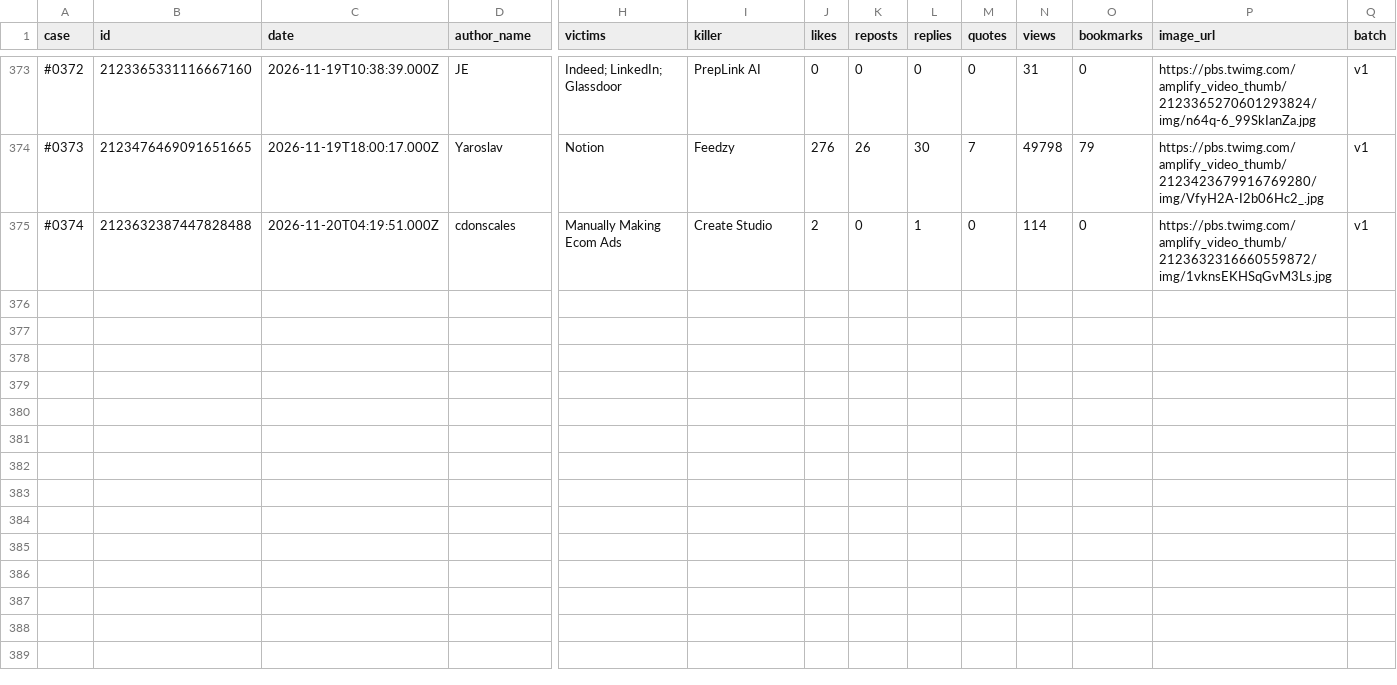
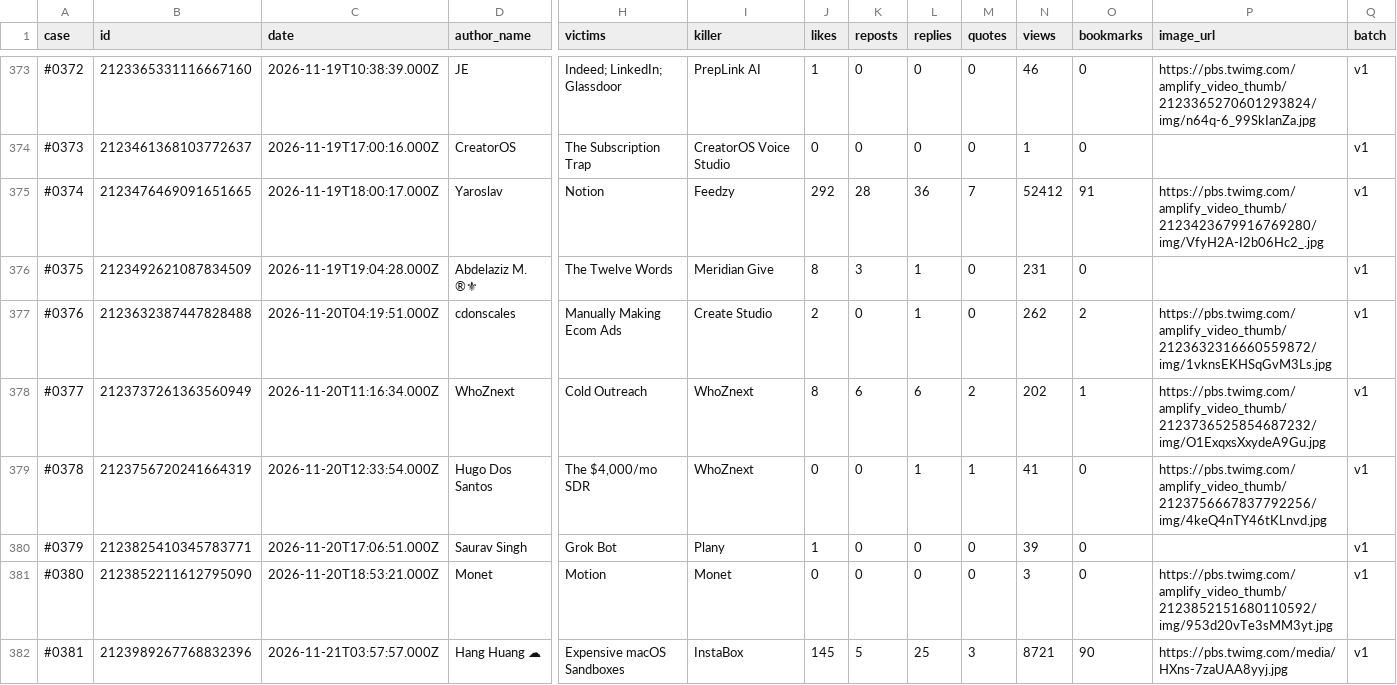
Before and after one commit to tonykipkemboi/wejustkilled, a CSV file: docs/WeJustKilled_all_kills.csv, drawn as a sheet; only a part is shown, gaps mark what is left out; addresses are those after the commit; rows hold the shown columns only; the diff covers the shown part only; the diff names each change by its address in the sheet, - before the commit and + after, or states it on an @@ line.

Commit message:
Add 7 new cases (2026-11-21)

```diff
--- a/docs/WeJustKilled_all_kills.csv
+++ b/docs/WeJustKilled_all_kills.csv
-J373 (likes): 0
+J373 (likes): 1
-N373 (views): 31
+N373 (views): 46
+row 374: #0373 | 2123461368103772637 | 2026-11-19T17:00:16.000Z | CreatorOS | The Subscription Trap | CreatorOS Voice Studio | 0 | 0 | 0 | 0 | 1 | 0 |  | v1
-A375 (case): #0373
+A375 (case): #0374
-J375 (likes): 276
+J375 (likes): 292
-K375 (reposts): 26
+K375 (reposts): 28
-L375 (replies): 30
+L375 (replies): 36
-N375 (views): 49798
+N375 (views): 52412
-O375 (bookmarks): 79
+O375 (bookmarks): 91
+row 376: #0375 | 2123492621087834509 | 2026-11-19T19:04:28.000Z | Abdelaziz M. ®⚜ | The Twelve Words | Meridian Give | 8 | 3 | 1 | 0 | 231 | 0 |  | v1
-A377 (case): #0374
+A377 (case): #0376
-N377 (views): 114
+N377 (views): 262
-O377 (bookmarks): 0
+O377 (bookmarks): 2
+row 378: #0377 | 2123737261363560949 | 2026-11-20T11:16:34.000Z | WhoZnext | Cold Outreach | WhoZnext | 8 | 6 | 6 | 2 | 202 | 1 | https://pbs.twimg.com/amplify_video_thumb/2123736525854687232/img/O1ExqxsXxydeA9Gu.jpg | v1
+row 379: #0378 | 2123756720241664319 | 2026-11-20T12:33:54.000Z | Hugo Dos Santos | The $4,000/mo SDR | WhoZnext | 0 | 0 | 1 | 1 | 41 | 0 | https://pbs.twimg.com/amplify_video_thumb/2123756667837792256/img/4keQ4nTY46tKLnvd.jpg | v1
+row 380: #0379 | 2123825410345783771 | 2026-11-20T17:06:51.000Z | Saurav Singh | Grok Bot | Plany | 1 | 0 | 0 | 0 | 39 | 0 |  | v1
+row 381: #0380 | 2123852211612795090 | 2026-11-20T18:53:21.000Z | Monet | Motion | Monet | 0 | 0 | 0 | 0 | 3 | 0 | https://pbs.twimg.com/amplify_video_thumb/2123852151680110592/img/953d20vTe3sMM3yt.jpg | v1
+row 382: #0381 | 2123989267768832396 | 2026-11-21T03:57:57.000Z | Hang Huang ☁ | Expensive macOS Sandboxes | InstaBox | 145 | 5 | 25 | 3 | 8721 | 90 | https://pbs.twimg.com/media/HXns-7zaUAA8yyj.jpg | v1
```
Also changed, not shown: 32 edited cells elsewhere in this file, 5 other files.
